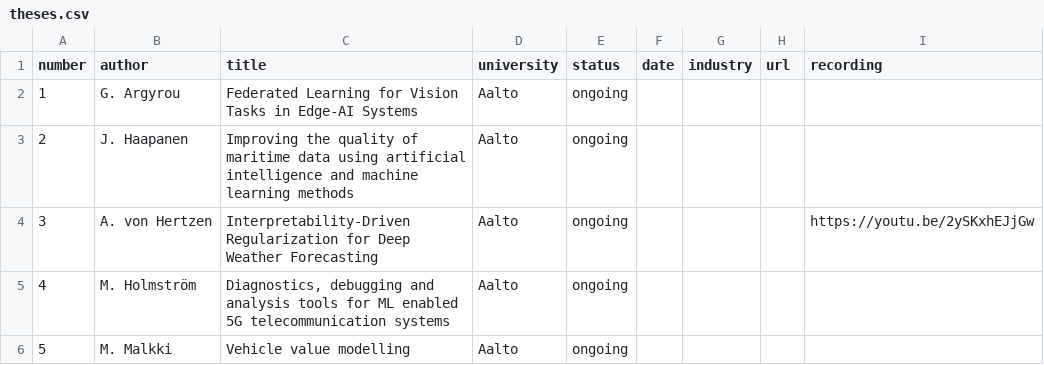
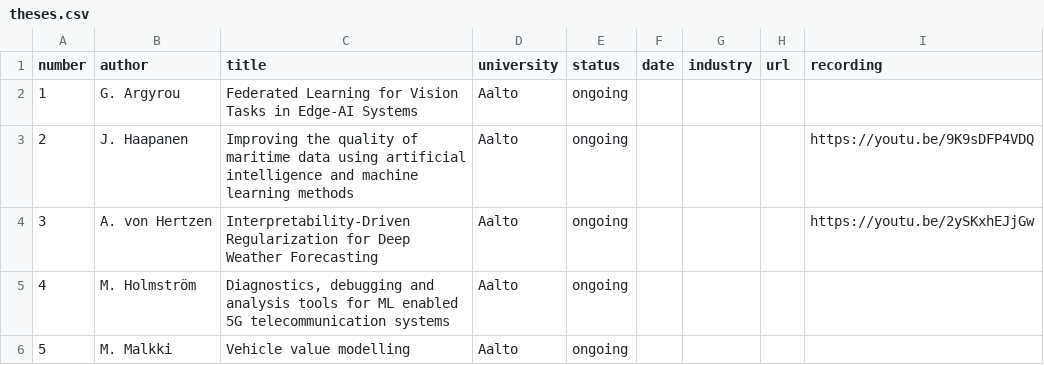
Before and after one commit to alexjungaalto/masterthesis, a CSV file: theses.csv, drawn as a sheet; only a part is shown.

```diff
--- a/theses.csv
+++ b/theses.csv
@@ -2,3 +2,3 @@ number,author,title,university,status,date,industry,url,recording
 1,G. Argyrou,Federated Learning for Vision Tasks in Edge-AI Systems,Aalto,ongoing,,,,
-2,J. Haapanen,Improving the quality of maritime data using artificial intelligence and machine learning methods,Aalto,ongoing,,,,
+2,J. Haapanen,Improving the quality of maritime data using artificial intelligence and machine learning methods,Aalto,ongoing,,,,https://youtu.be/9K9sDFP4VDQ
 3,A. von Hertzen,Interpretability-Driven Regularization for Deep Weather Forecasting,Aalto,ongoing,,,,https://youtu.be/2ySKxhEJjGw
```
Also changed, not shown: 3 other files.
